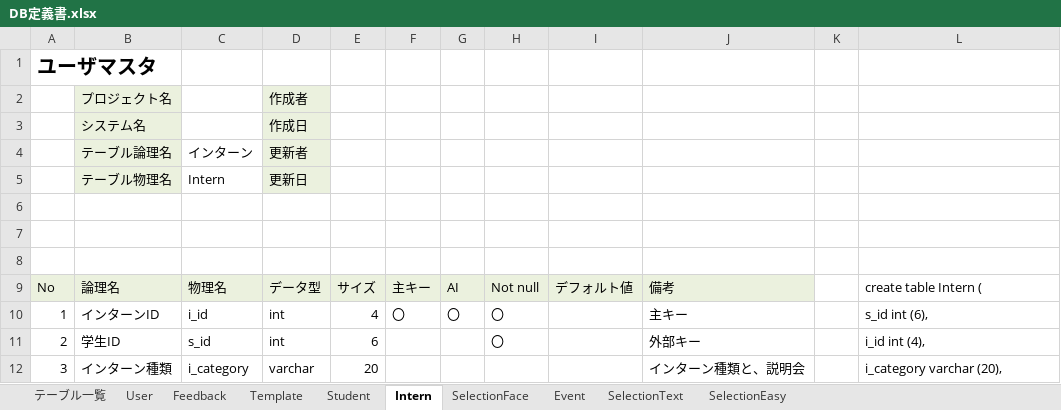
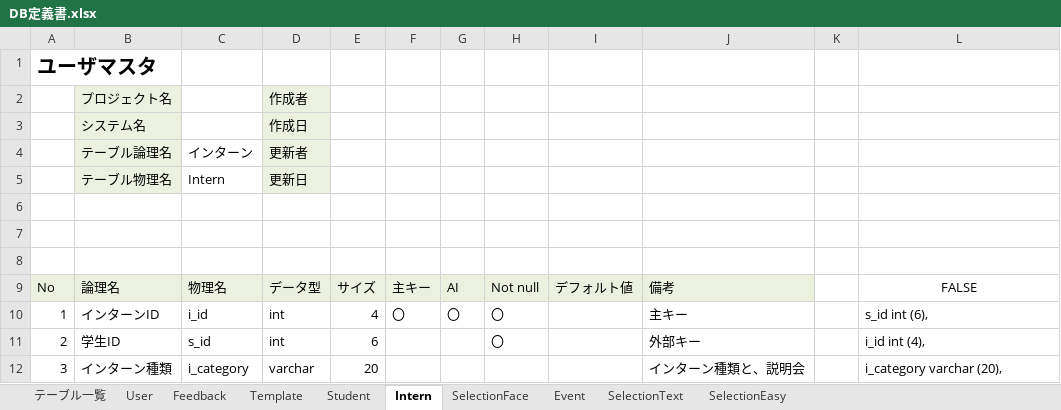
Before and after one commit to DOJO-2021/YSL7, an Excel workbook: DB定義書.xlsx, sheet Intern, drawn as a sheet; only a part is shown; values as stored, in another font and other column widths than the file's, no borders; the diff names each change by its address in the sheet, - before the commit and + after, or states it on an @@ line.

```diff
--- a/DB定義書.xlsx (sheet Intern)
+++ b/DB定義書.xlsx (sheet Intern)
-L9: create table Intern (
+L9: FALSE
-L9 alignment: left
+L9 alignment: center
```
Also changed, not shown: 9 other files.
